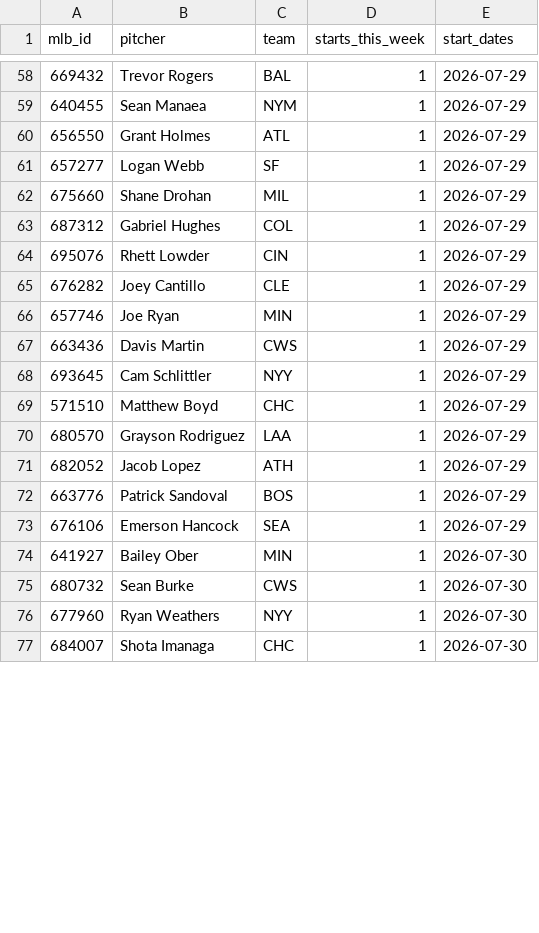
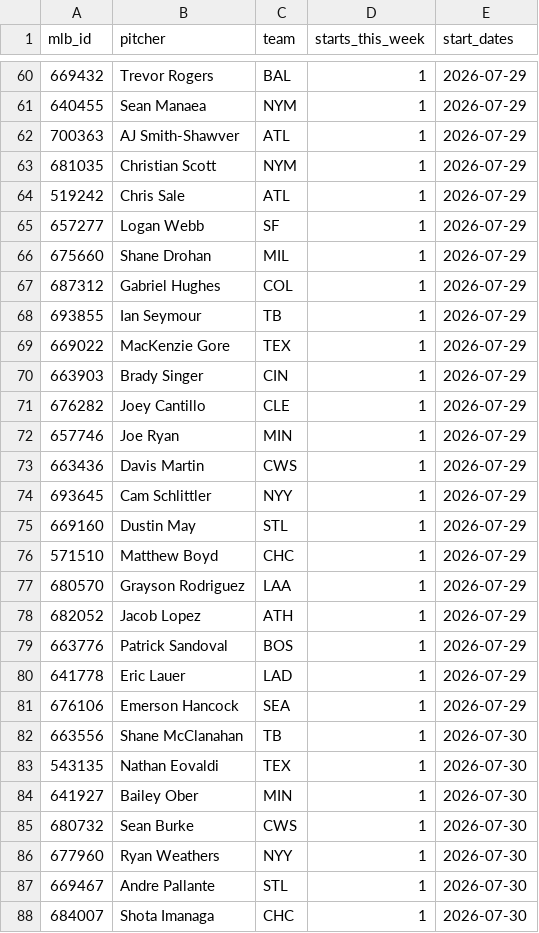
Before and after one commit to TheBigBadYeti/yardcocks-ratings, a CSV file: data/schedule/probable_starts.csv, drawn as a sheet; only a part is shown, gaps mark what is left out; the diff covers the shown part only.

```diff
--- a/data/schedule/probable_starts.csv
+++ b/data/schedule/probable_starts.csv
@@ -59,3 +61,5 @@ mlb_id,pitcher,team,starts_this_week,start_dates
 640455,Sean Manaea,NYM,1,2026-07-29
-656550,Grant Holmes,ATL,1,2026-07-29
+700363,AJ Smith-Shawver,ATL,1,2026-07-29
+681035,Christian Scott,NYM,1,2026-07-29
+519242,Chris Sale,ATL,1,2026-07-29
 657277,Logan Webb,SF,1,2026-07-29
@@ -63,3 +67,5 @@ mlb_id,pitcher,team,starts_this_week,start_dates
 687312,Gabriel Hughes,COL,1,2026-07-29
-695076,Rhett Lowder,CIN,1,2026-07-29
+693855,Ian Seymour,TB,1,2026-07-29
+669022,MacKenzie Gore,TEX,1,2026-07-29
+663903,Brady Singer,CIN,1,2026-07-29
 676282,Joey Cantillo,CLE,1,2026-07-29
@@ -68,2 +74,3 @@ mlb_id,pitcher,team,starts_this_week,start_dates
 693645,Cam Schlittler,NYY,1,2026-07-29
+669160,Dustin May,STL,1,2026-07-29
 571510,Matthew Boyd,CHC,1,2026-07-29
@@ -72,3 +79,6 @@ mlb_id,pitcher,team,starts_this_week,start_dates
 663776,Patrick Sandoval,BOS,1,2026-07-29
+641778,Eric Lauer,LAD,1,2026-07-29
 676106,Emerson Hancock,SEA,1,2026-07-29
+663556,Shane McClanahan,TB,1,2026-07-30
+543135,Nathan Eovaldi,TEX,1,2026-07-30
 641927,Bailey Ober,MIN,1,2026-07-30
@@ -76,2 +86,3 @@ mlb_id,pitcher,team,starts_this_week,start_dates
 677960,Ryan Weathers,NYY,1,2026-07-30
+669467,Andre Pallante,STL,1,2026-07-30
 684007,Shota Imanaga,CHC,1,2026-07-30
```
Also changed, not shown: 8 added rows, 2 removed rows and 4 edited cells elsewhere in this file, data/injuries/il_status.csv, data/injuries/returning.csv, 13 other files.
